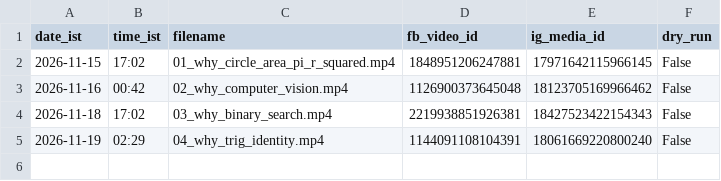
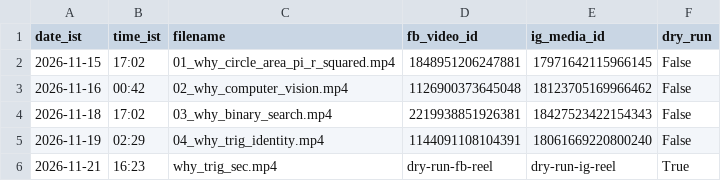
Before and after one commit to compukidsdgp-creator/CBSE-PORTAL, a CSV file: formula-posts/why/why_log.csv, drawn as a sheet; the diff names each change by its address in the sheet, - before the commit and + after, or states it on an @@ line.

```diff
--- a/formula-posts/why/why_log.csv
+++ b/formula-posts/why/why_log.csv
+row 6: 2026-11-21 | 16:23 | why_trig_sec.mp4 | dry-run-fb-reel | dry-run-ig-reel | True
```
Also changed, not shown: formula-posts/post_log.csv, 3 other files.
